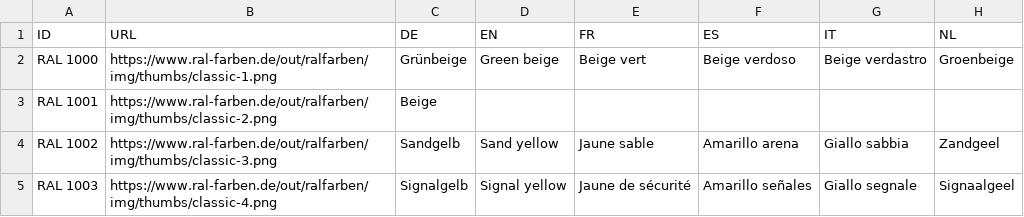
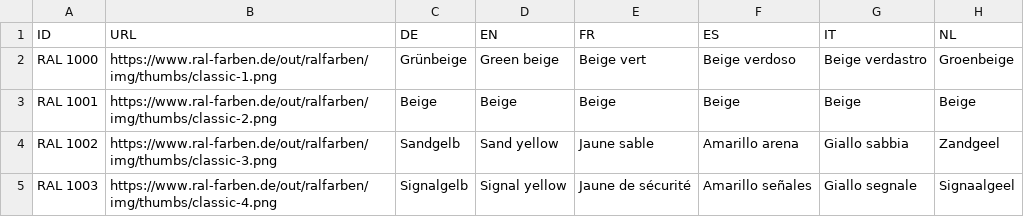
Before and after one commit to Crissov/css-color-names, a TSV file: ral/ral-classic.tsv (was ral/classic.tsv), drawn as a sheet; only a part is shown.

Commit message:
Update and rename classic.tsv to ral-classic.tsv

```diff
--- a/ral/classic.tsv
+++ b/ral/ral-classic.tsv
@@ -2,3 +2,3 @@ ID	URL	DE	EN	FR	ES	IT	NL
 RAL 1000	https://www.ral-farben.de/out/ralfarben/img/thumbs/classic-1.png	Grünbeige	Green beige	Beige vert	Beige verdoso	Beige verdastro	Groenbeige
-RAL 1001	https://www.ral-farben.de/out/ralfarben/img/thumbs/classic-2.png	Beige					
+RAL 1001	https://www.ral-farben.de/out/ralfarben/img/thumbs/classic-2.png	Beige	Beige	Beige	Beige	Beige	Beige
 RAL 1002	https://www.ral-farben.de/out/ralfarben/img/thumbs/classic-3.png	Sandgelb	Sand yellow	Jaune sable	Amarillo arena	Giallo sabbia	Zandgeel
```
